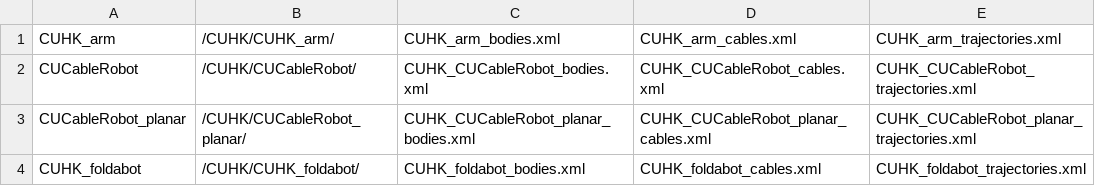
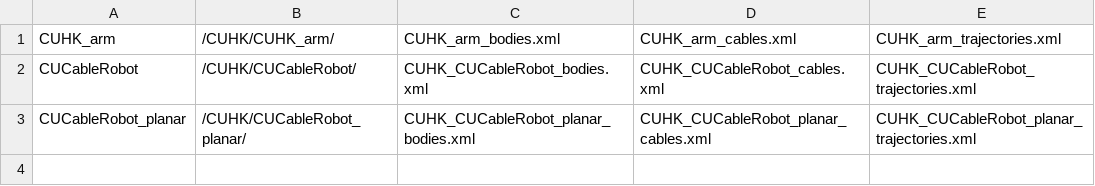
Before and after one commit to darwinlau/CASPR, a CSV file: data/model_config/indev_models/indev_models_list.csv, drawn as a sheet.

Commit message:
Removed the foldabot as it is old now, will replace with newer version when it is built

```diff
--- a/data/model_config/indev_models/indev_models_list.csv
+++ b/data/model_config/indev_models/indev_models_list.csv
@@ -3,2 +3 @@ CUCableRobot,/CUHK/CUCableRobot/,CUHK_CUCableRobot_bodies.xml,CUHK_CUCableRobot_
 CUCableRobot_planar,/CUHK/CUCableRobot_planar/,CUHK_CUCableRobot_planar_bodies.xml,CUHK_CUCableRobot_planar_cables.xml,CUHK_CUCableRobot_planar_trajectories.xml
-CUHK_foldabot,/CUHK/CUHK_foldabot/,CUHK_foldabot_bodies.xml,CUHK_foldabot_cables.xml,CUHK_foldabot_trajectories.xml
```
Also changed, not shown: 3 other files.
